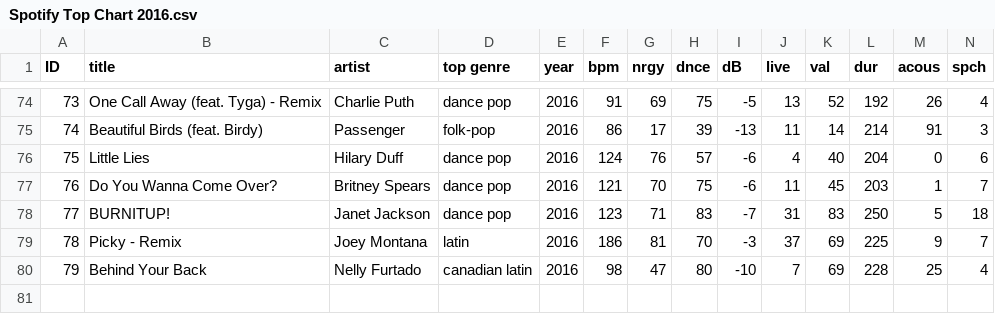
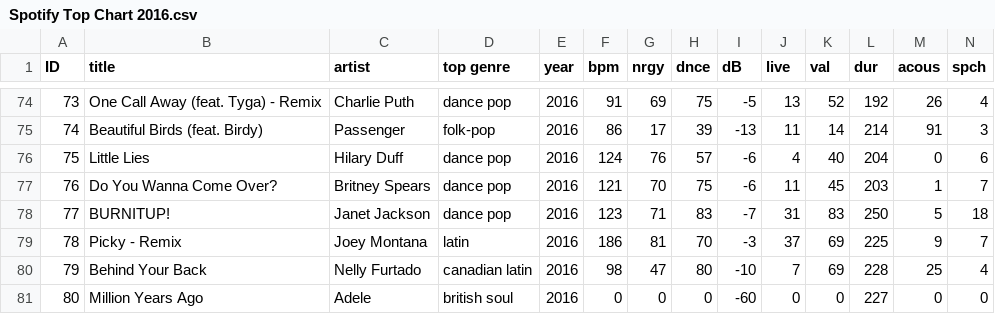
Before and after one commit to hendraramadani/Big-Data, a CSV file: Tugas 1/Dataset/Split CSV/Spotify Top Chart 2016.csv (was Tugas 1/Dataset/Spotify Top Chart 2016.csv), drawn as a sheet; only a part is shown, gaps mark what is left out; rows hold the shown columns only; the diff names each change by its address in the sheet, - before the commit and + after, or states it on an @@ line.

```diff
--- a/Tugas 1/Dataset/Spotify Top Chart 2016.csv
+++ b/Tugas 1/Dataset/Split CSV/Spotify Top Chart 2016.csv
+row 81: 80 | Million Years Ago | Adele | british soul | 2016 | 0 | 0 | 0 | -60 | 0 | 0 | 227 | 0 | 0
```
Also changed, not shown: Tugas 1/Dataset/Split CSV/Spotify Top Chart 2013.csv, 27 other files.
